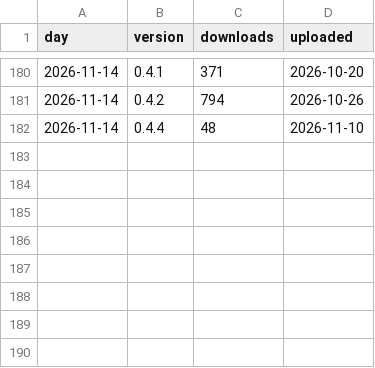
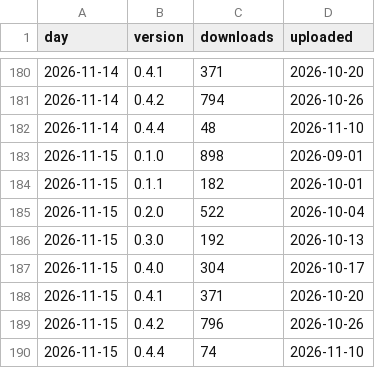
Before and after one commit to mzarov/qgis-ai-agent, a CSV file: downloads.csv, drawn as a sheet; only a part is shown, gaps mark what is left out.

```diff
--- a/downloads.csv
+++ b/downloads.csv
@@ -182 +182,9 @@ day,version,downloads,uploaded
 2026-11-14,0.4.4,48,2026-11-10
+2026-11-15,0.1.0,898,2026-09-01
+2026-11-15,0.1.1,182,2026-10-01
+2026-11-15,0.2.0,522,2026-10-04
+2026-11-15,0.3.0,192,2026-10-13
+2026-11-15,0.4.0,304,2026-10-17
+2026-11-15,0.4.1,371,2026-10-20
+2026-11-15,0.4.2,796,2026-10-26
+2026-11-15,0.4.4,74,2026-11-10
```
Also changed, not shown: traffic.csv, 2 other files.
